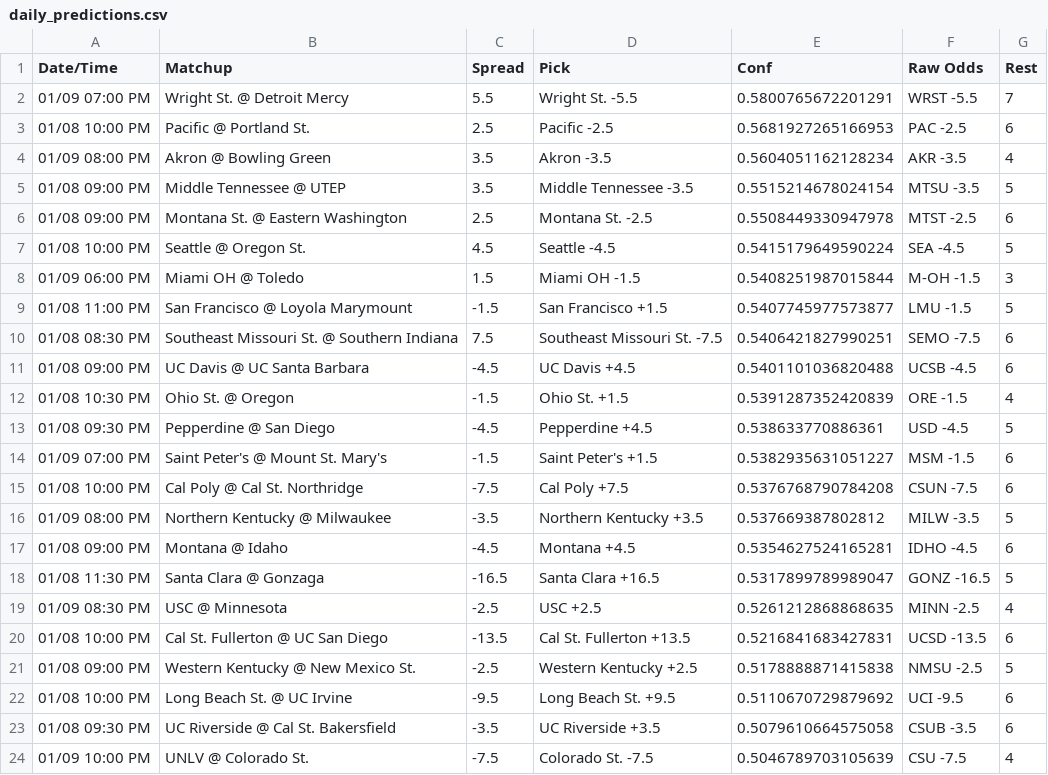
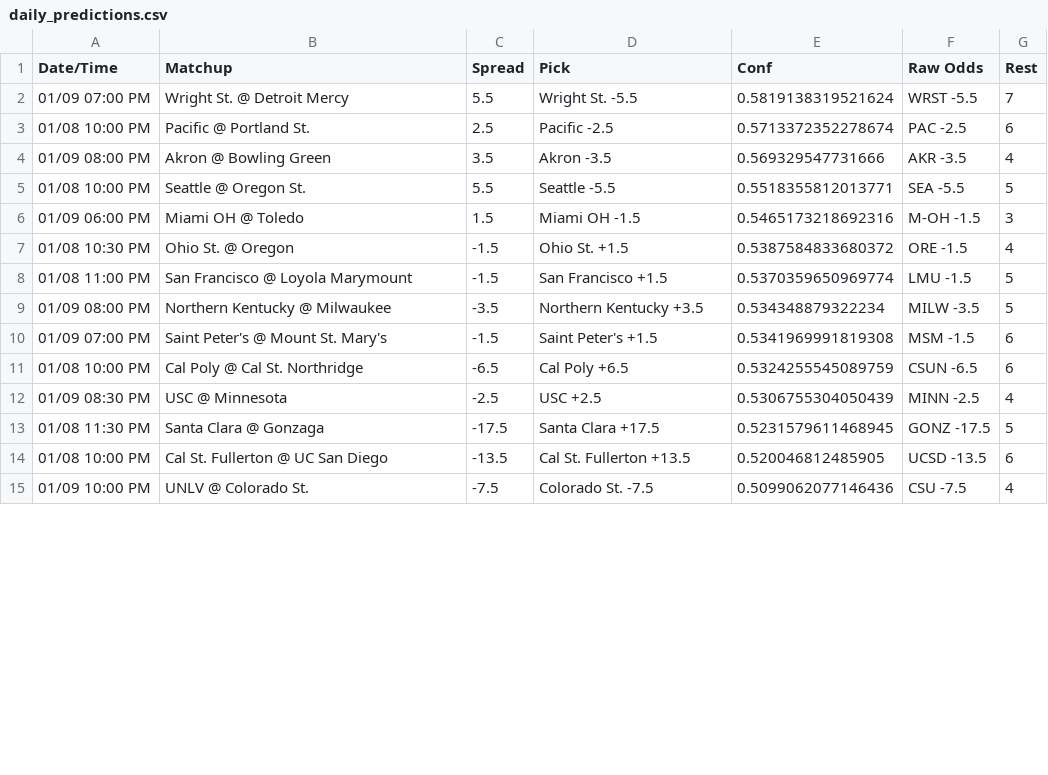
Before and after one commit to andrewrpokorny-source/cbb-quant-model, a CSV file: daily_predictions.csv, drawn as a sheet; only a part is shown; the diff covers the shown part only.

```diff
--- a/daily_predictions.csv
+++ b/daily_predictions.csv
@@ -1,24 +1,15 @@
 Date/Time,Matchup,Spread,Pick,Conf,Raw Odds,Rest
-01/09 07:00 PM,Wright St. @ Detroit Mercy,5.5,Wright St. -5.5,0.5800765672201291,WRST -5.5,7
-01/08 10:00 PM,Pacific @ Portland St.,2.5,Pacific -2.5,0.5681927265166953,PAC -2.5,6
-01/09 08:00 PM,Akron @ Bowling Green,3.5,Akron -3.5,0.5604051162128234,AKR -3.5,4
-01/08 09:00 PM,Middle Tennessee @ UTEP,3.5,Middle Tennessee -3.5,0.5515214678024154,MTSU -3.5,5
-01/08 09:00 PM,Montana St. @ Eastern Washington,2.5,Montana St. -2.5,0.5508449330947978,MTST -2.5,6
-01/08 10:00 PM,Seattle @ Oregon St.,4.5,Seattle -4.5,0.5415179649590224,SEA -4.5,5
-01/09 06:00 PM,Miami OH @ Toledo,1.5,Miami OH -1.5,0.5408251987015844,M-OH -1.5,3
-01/08 11:00 PM,San Francisco @ Loyola Marymount,-1.5,San Francisco +1.5,0.5407745977573877,LMU -1.5,5
-01/08 08:30 PM,Southeast Missouri St. @ Southern Indiana,7.5,Southeast Missouri St. -7.5,0.5406421827990251,SEMO -7.5,6
-01/08 09:00 PM,UC Davis @ UC Santa Barbara,-4.5,UC Davis +4.5,0.5401101036820488,UCSB -4.5,6
-01/08 10:30 PM,Ohio St. @ Oregon,-1.5,Ohio St. +1.5,0.5391287352420839,ORE -1.5,4
-01/08 09:30 PM,Pepperdine @ San Diego,-4.5,Pepperdine +4.5,0.538633770886361,USD -4.5,5
-01/09 07:00 PM,Saint Peter's @ Mount St. Mary's,-1.5,Saint Peter's +1.5,0.5382935631051227,MSM -1.5,6
-01/08 10:00 PM,Cal Poly @ Cal St. Northridge,-7.5,Cal Poly +7.5,0.5376768790784208,CSUN -7.5,6
-01/09 08:00 PM,Northern Kentucky @ Milwaukee,-3.5,Northern Kentucky +3.5,0.537669387802812,MILW -3.5,5
-01/08 09:00 PM,Montana @ Idaho,-4.5,Montana +4.5,0.5354627524165281,IDHO -4.5,6
-01/08 11:30 PM,Santa Clara @ Gonzaga,-16.5,Santa Clara +16.5,0.5317899789989047,GONZ -16.5,5
-01/09 08:30 PM,USC @ Minnesota,-2.5,USC +2.5,0.5261212868868635,MINN -2.5,4
-01/08 10:00 PM,Cal St. Fullerton @ UC San Diego,-13.5,Cal St. Fullerton +13.5,0.5216841683427831,UCSD -13.5,6
-01/08 09:00 PM,Western Kentucky @ New Mexico St.,-2.5,Western Kentucky +2.5,0.5178888871415838,NMSU -2.5,5
-01/08 10:00 PM,Long Beach St. @ UC Irvine,-9.5,Long Beach St. +9.5,0.5110670729879692,UCI -9.5,6
-01/08 09:30 PM,UC Riverside @ Cal St. Bakersfield,-3.5,UC Riverside +3.5,0.5079610664575058,CSUB -3.5,6
-01/09 10:00 PM,UNLV @ Colorado St.,-7.5,Colorado St. -7.5,0.5046789703105639,CSU -7.5,4
+01/09 07:00 PM,Wright St. @ Detroit Mercy,5.5,Wright St. -5.5,0.5819138319521624,WRST -5.5,7
+01/08 10:00 PM,Pacific @ Portland St.,2.5,Pacific -2.5,0.5713372352278674,PAC -2.5,6
+01/09 08:00 PM,Akron @ Bowling Green,3.5,Akron -3.5,0.569329547731666,AKR -3.5,4
+01/08 10:00 PM,Seattle @ Oregon St.,5.5,Seattle -5.5,0.5518355812013771,SEA -5.5,5
+01/09 06:00 PM,Miami OH @ Toledo,1.5,Miami OH -1.5,0.5465173218692316,M-OH -1.5,3
+01/08 10:30 PM,Ohio St. @ Oregon,-1.5,Ohio St. +1.5,0.5387584833680372,ORE -1.5,4
+01/08 11:00 PM,San Francisco @ Loyola Marymount,-1.5,San Francisco +1.5,0.5370359650969774,LMU -1.5,5
+01/09 08:00 PM,Northern Kentucky @ Milwaukee,-3.5,Northern Kentucky +3.5,0.534348879322234,MILW -3.5,5
+01/09 07:00 PM,Saint Peter's @ Mount St. Mary's,-1.5,Saint Peter's +1.5,0.5341969991819308,MSM -1.5,6
+01/08 10:00 PM,Cal Poly @ Cal St. Northridge,-6.5,Cal Poly +6.5,0.5324255545089759,CSUN -6.5,6
+01/09 08:30 PM,USC @ Minnesota,-2.5,USC +2.5,0.5306755304050439,MINN -2.5,4
+01/08 11:30 PM,Santa Clara @ Gonzaga,-17.5,Santa Clara +17.5,0.5231579611468945,GONZ -17.5,5
+01/08 10:00 PM,Cal St. Fullerton @ UC San Diego,-13.5,Cal St. Fullerton +13.5,0.520046812485905,UCSD -13.5,6
+01/09 10:00 PM,UNLV @ Colorado St.,-7.5,Colorado St. -7.5,0.5099062077146436,CSU -7.5,4
```
Also changed, not shown: 1 added row elsewhere in this file, performance_log.csv, 1 other file.
